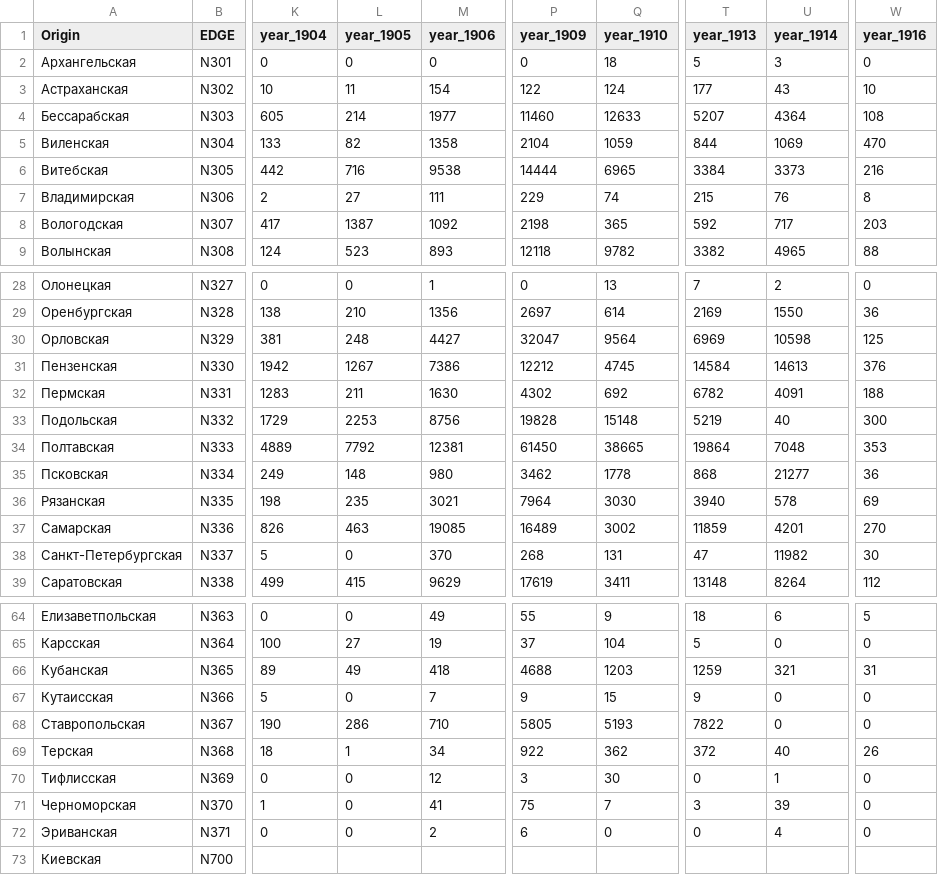
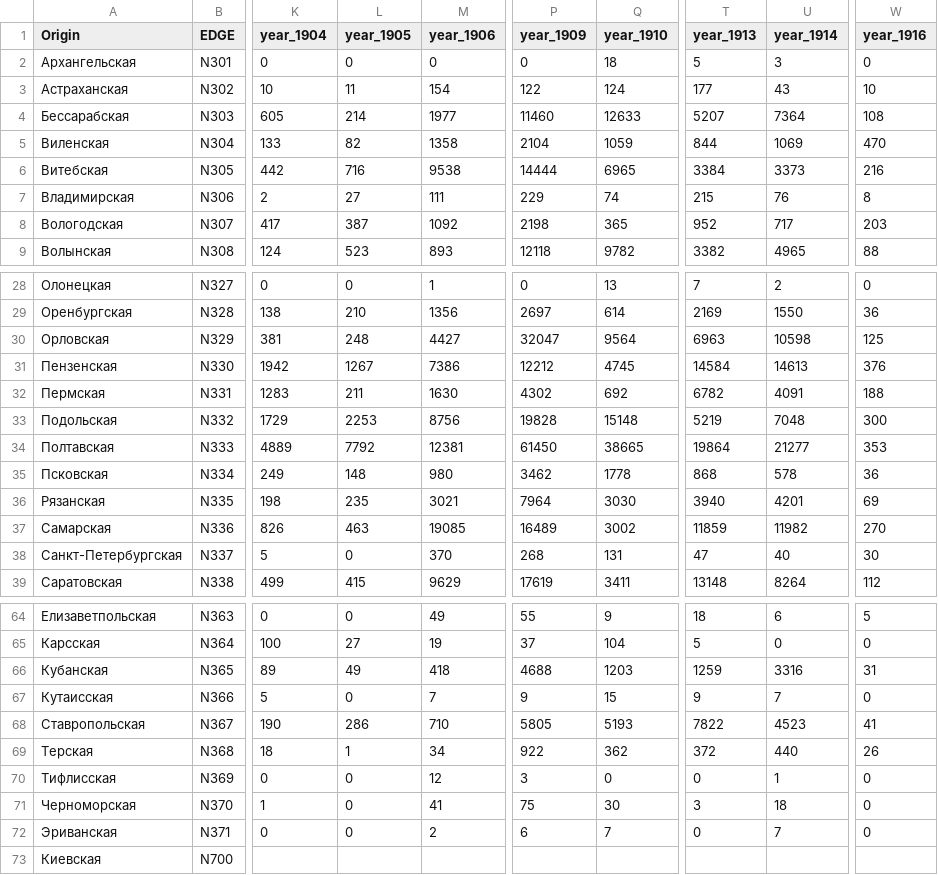
Before and after one commit to portoulan/ZaUral, a CSV file: migration_from.csv, drawn as a sheet; only a part is shown, gaps mark what is left out; the diff covers the shown part only; the diff names each change by its address in the sheet, - before the commit and + after, or states it on an @@ line.

Commit message:
Update migration_from.csv

```diff
--- a/migration_from.csv
+++ b/migration_from.csv
-U4 (year_1914): 4364
+U4 (year_1914): 7364
-L8 (year_1905): 1387
+L8 (year_1905): 387
-T8 (year_1913): 592
+T8 (year_1913): 952
-T30 (year_1913): 6969
+T30 (year_1913): 6963
-U33 (year_1914): 40
+U33 (year_1914): 7048
-U34 (year_1914): 7048
+U34 (year_1914): 21277
-U35 (year_1914): 21277
+U35 (year_1914): 578
-U36 (year_1914): 578
+U36 (year_1914): 4201
-U37 (year_1914): 4201
+U37 (year_1914): 11982
-U38 (year_1914): 11982
+U38 (year_1914): 40
-U66 (year_1914): 321
+U66 (year_1914): 3316
-U67 (year_1914): 0
+U67 (year_1914): 7
-U68 (year_1914): 0
+U68 (year_1914): 4523
-W68 (year_1916): 0
+W68 (year_1916): 41
-U69 (year_1914): 40
+U69 (year_1914): 440
-Q70 (year_1910): 30
+Q70 (year_1910): 0
-Q71 (year_1910): 7
+Q71 (year_1910): 30
-U71 (year_1914): 39
+U71 (year_1914): 18
-Q72 (year_1910): 0
+Q72 (year_1910): 7
-U72 (year_1914): 4
+U72 (year_1914): 7
```
Also changed, not shown: 5 edited cells elsewhere in this file.
